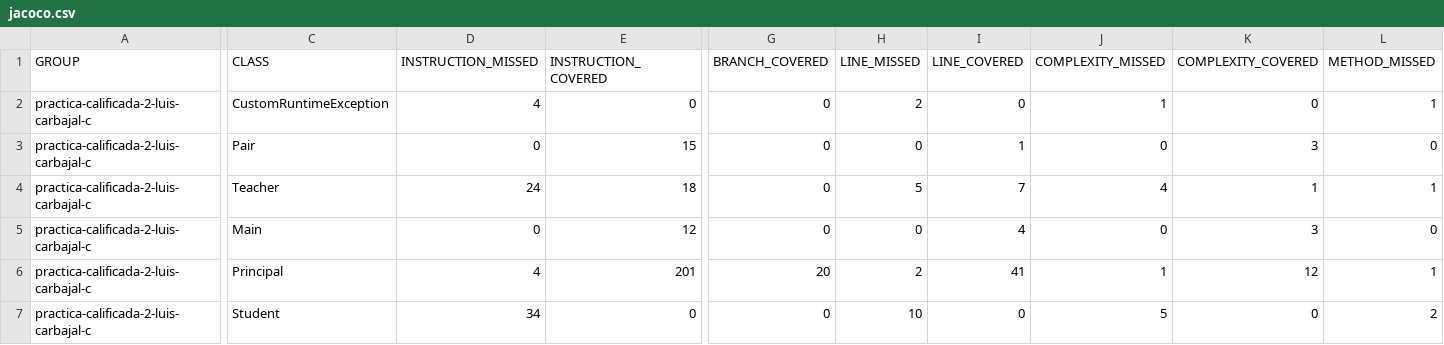
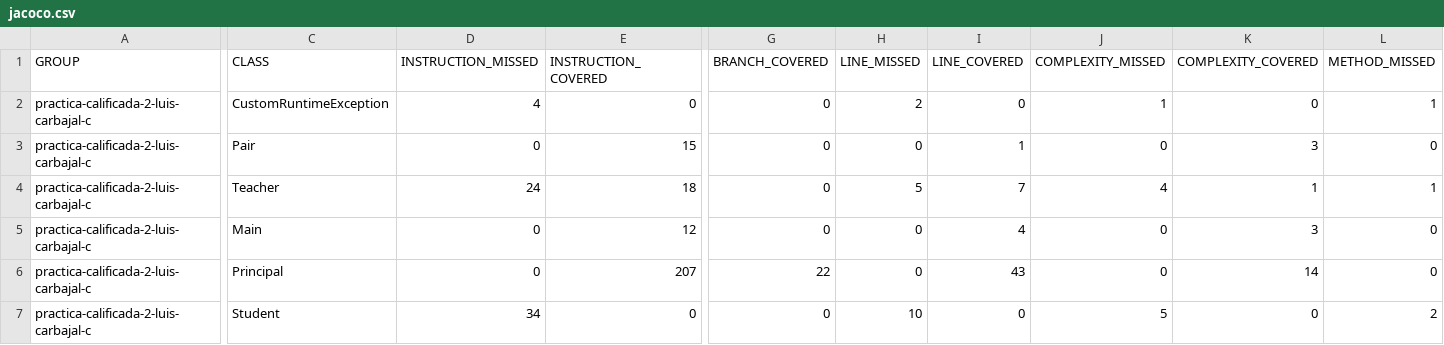
Before and after one commit to UG-Software-Engineering-I-2021-2/practica-calificada-2-luis-carbajal-c, a CSV file: code/target/site/jacoco/jacoco.csv, drawn as a sheet; only a part is shown, gaps mark what is left out; the diff covers the shown part only; the diff names each change by its address in the sheet, - before the commit and + after, or states it on an @@ line.

```diff
--- a/code/target/site/jacoco/jacoco.csv
+++ b/code/target/site/jacoco/jacoco.csv
-D6 (INSTRUCTION_MISSED): 4
+D6 (INSTRUCTION_MISSED): 0
-E6 (INSTRUCTION_COVERED): 201
+E6 (INSTRUCTION_COVERED): 207
-G6 (BRANCH_COVERED): 20
+G6 (BRANCH_COVERED): 22
-H6 (LINE_MISSED): 2
+H6 (LINE_MISSED): 0
-I6 (LINE_COVERED): 41
+I6 (LINE_COVERED): 43
-J6 (COMPLEXITY_MISSED): 1
+J6 (COMPLEXITY_MISSED): 0
-K6 (COMPLEXITY_COVERED): 12
+K6 (COMPLEXITY_COVERED): 14
-L6 (METHOD_MISSED): 1
+L6 (METHOD_MISSED): 0
```
Also changed, not shown: 1 edited cell elsewhere in this file, 30 other files.
